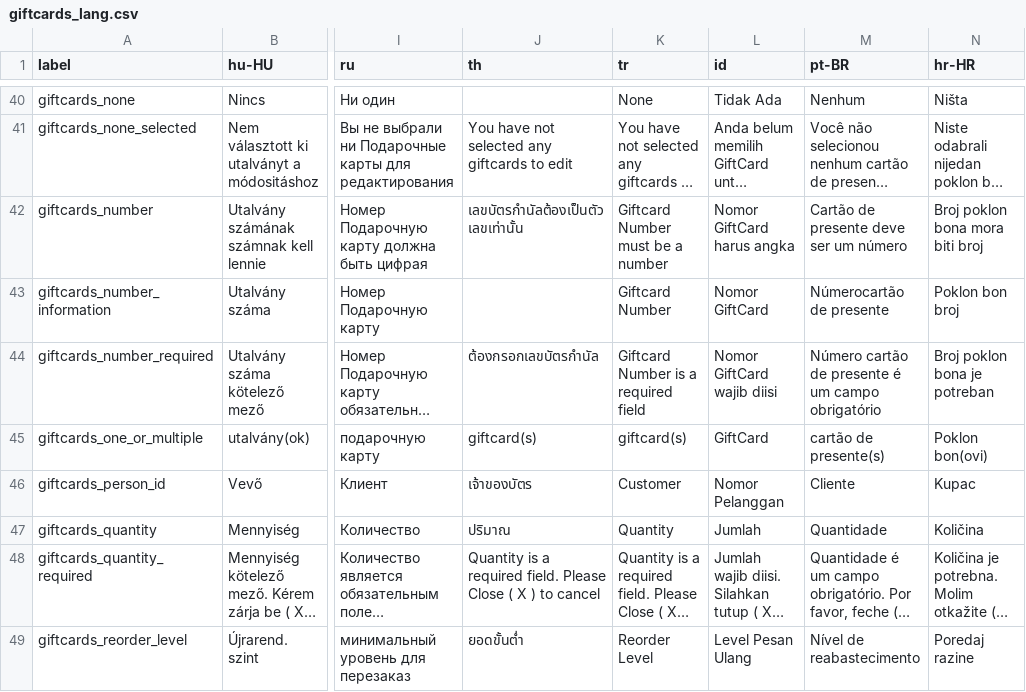
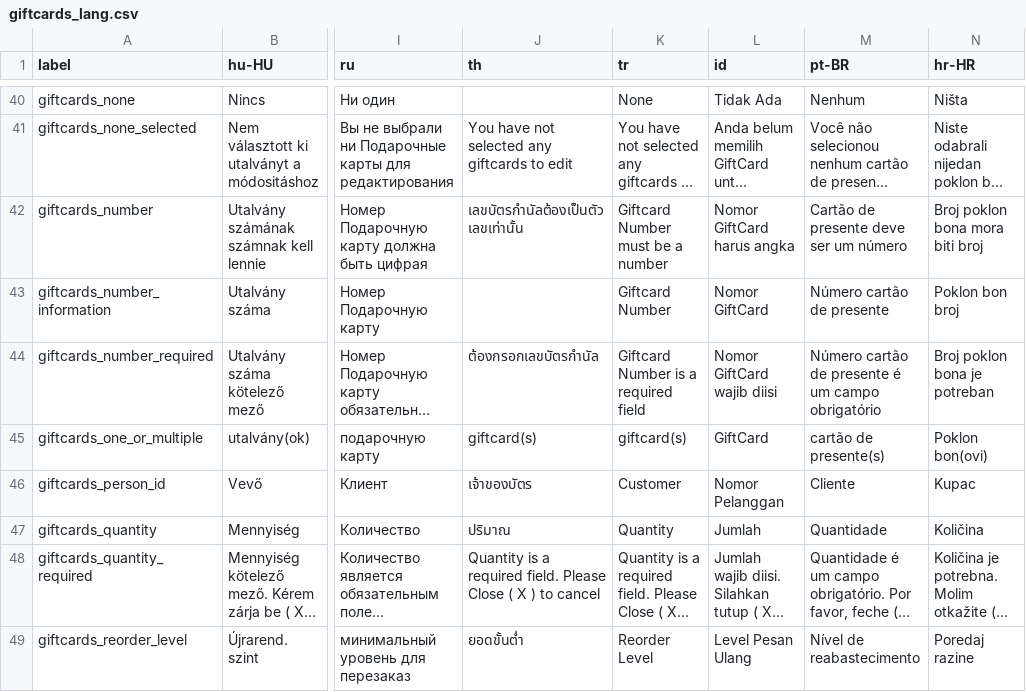
Before and after one commit to opensourcepos/opensourcepos, a CSV file: translations/giftcards_lang.csv, drawn as a sheet; only a part is shown, gaps mark what is left out; long unchanged cells end in …; the diff names each change by its address in the sheet, - before the commit and + after, or states it on an @@ line.

```diff
--- a/translations/giftcards_lang.csv
+++ b/translations/giftcards_lang.csv
-M43 (pt-BR): Númerocartão de presente
+M43 (pt-BR): Número cartão de presente
```
Also changed, not shown: translations/bootstrap_tables_lang.csv, translations/config_lang.csv, 18 other files.
